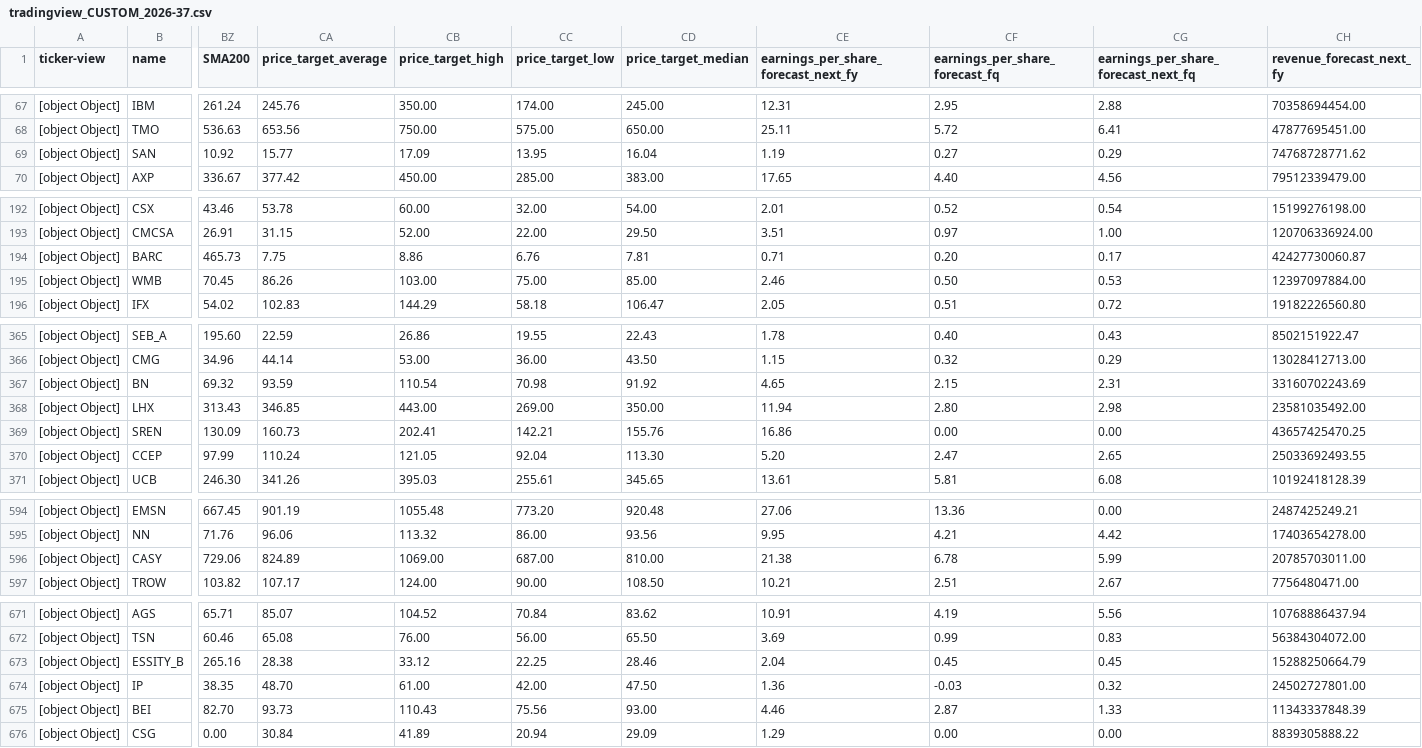
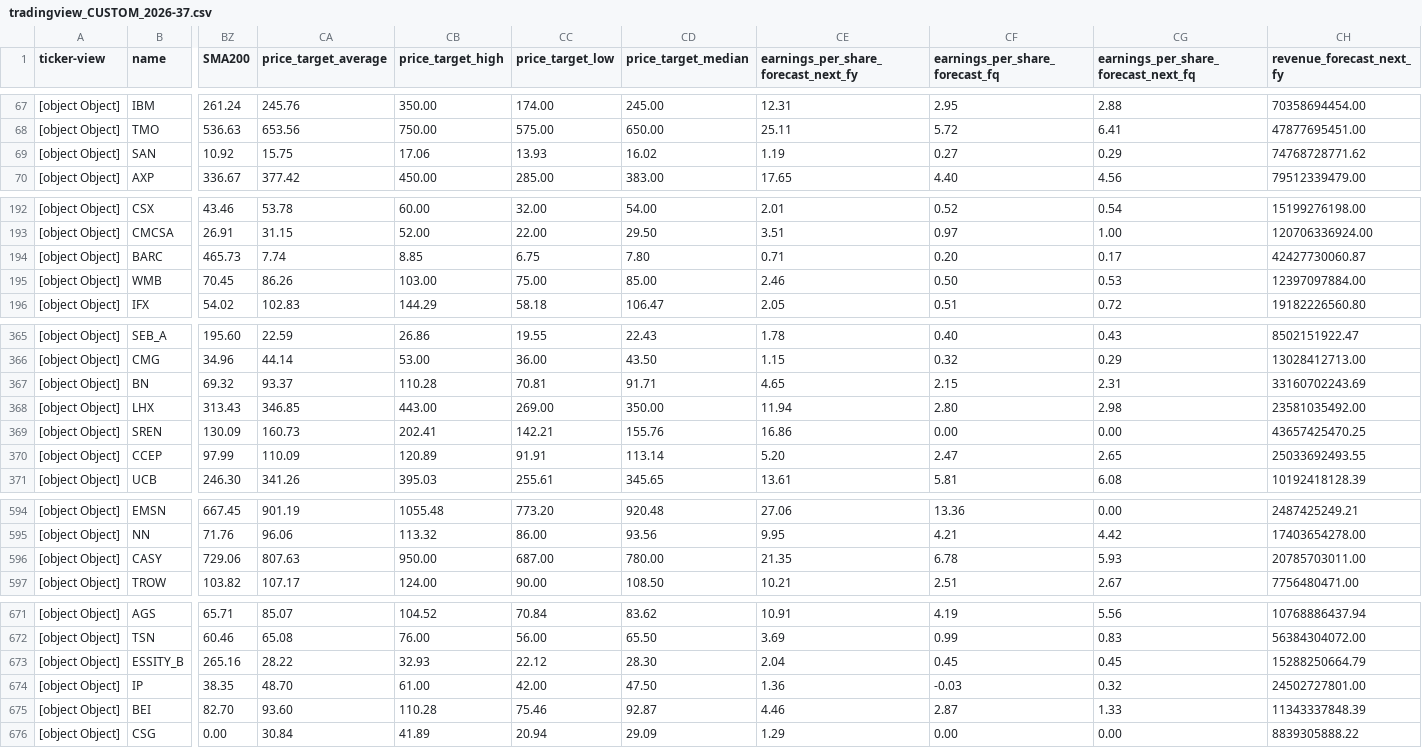
Before and after one commit to amonbts/stock, a CSV file: storage/tradingview_CUSTOM_2026-37.csv, drawn as a sheet; only a part is shown, gaps mark what is left out; the diff covers the shown part only; the diff names each change by its address in the sheet, - before the commit and + after, or states it on an @@ line.

```diff
--- a/storage/tradingview_CUSTOM_2026-37.csv
+++ b/storage/tradingview_CUSTOM_2026-37.csv
-CA69 (price_target_average): 15.77
+CA69 (price_target_average): 15.75
-CB69 (price_target_high): 17.09
+CB69 (price_target_high): 17.06
-CC69 (price_target_low): 13.95
+CC69 (price_target_low): 13.93
-CD69 (price_target_median): 16.04
+CD69 (price_target_median): 16.02
-CA194 (price_target_average): 7.75
+CA194 (price_target_average): 7.74
-CB194 (price_target_high): 8.86
+CB194 (price_target_high): 8.85
-CC194 (price_target_low): 6.76
+CC194 (price_target_low): 6.75
-CD194 (price_target_median): 7.81
+CD194 (price_target_median): 7.80
-CA367 (price_target_average): 93.59
+CA367 (price_target_average): 93.37
-CB367 (price_target_high): 110.54
+CB367 (price_target_high): 110.28
-CC367 (price_target_low): 70.98
+CC367 (price_target_low): 70.81
-CD367 (price_target_median): 91.92
+CD367 (price_target_median): 91.71
-CA370 (price_target_average): 110.24
+CA370 (price_target_average): 110.09
-CB370 (price_target_high): 121.05
+CB370 (price_target_high): 120.89
-CC370 (price_target_low): 92.04
+CC370 (price_target_low): 91.91
-CD370 (price_target_median): 113.30
+CD370 (price_target_median): 113.14
-CA596 (price_target_average): 824.89
+CA596 (price_target_average): 807.63
-CB596 (price_target_high): 1069.00
+CB596 (price_target_high): 950.00
-CD596 (price_target_median): 810.00
+CD596 (price_target_median): 780.00
-CE596: 21.38
+CE596: 21.35
-CG596: 5.99
+CG596: 5.93
-CA673 (price_target_average): 28.38
+CA673 (price_target_average): 28.22
-CB673 (price_target_high): 33.12
+CB673 (price_target_high): 32.93
-CC673 (price_target_low): 22.25
+CC673 (price_target_low): 22.12
-CD673 (price_target_median): 28.46
+CD673 (price_target_median): 28.30
-CA675 (price_target_average): 93.73
+CA675 (price_target_average): 93.60
-CB675 (price_target_high): 110.43
+CB675 (price_target_high): 110.28
-CC675 (price_target_low): 75.56
+CC675 (price_target_low): 75.46
-CD675 (price_target_median): 93.00
+CD675 (price_target_median): 92.87
```
Also changed, not shown: 1 moved row and 42 edited cells elsewhere in this file, 1 other file.
